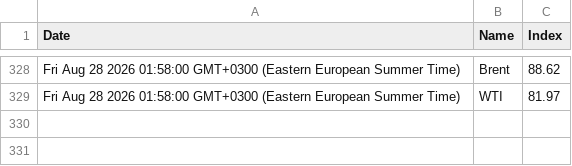
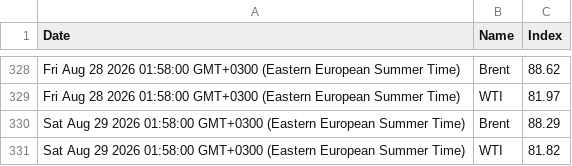
Before and after one commit to denesdata/roem, a CSV file: roem 2.0/Financial Markets/Brent & WTI.csv, drawn as a sheet; only a part is shown, gaps mark what is left out; the diff names each change by its address in the sheet, - before the commit and + after, or states it on an @@ line.

Commit message:
Update roem 2.0/Financial Markets/Brent & WTI.csv

```diff
--- a/roem 2.0/Financial Markets/Brent & WTI.csv
+++ b/roem 2.0/Financial Markets/Brent & WTI.csv
+row 330: Sat Aug 29 2026 01:58:00 GMT+0300 (Eastern European Summer Time) | Brent | 88.29
+row 331: Sat Aug 29 2026 01:58:00 GMT+0300 (Eastern European Summer Time) | WTI | 81.82
```
